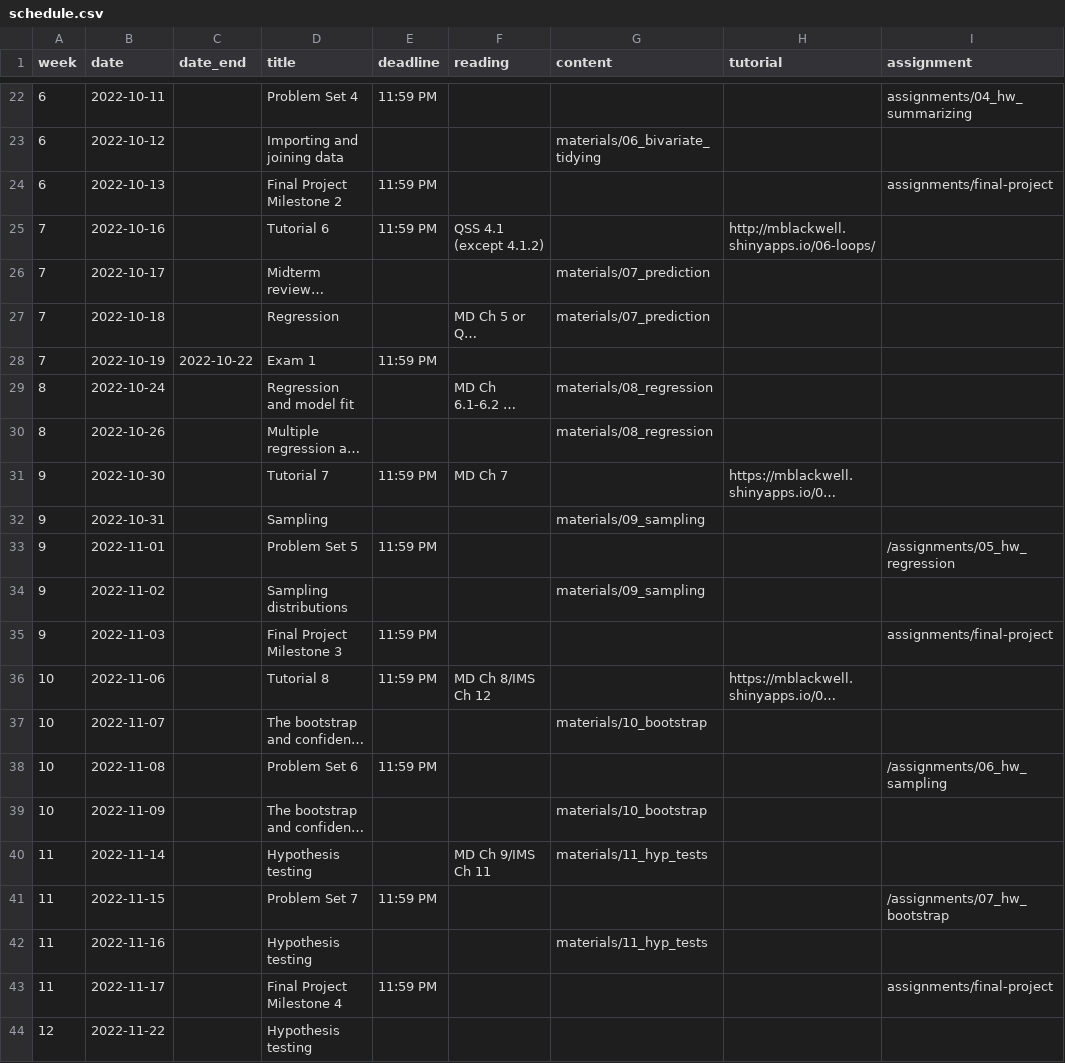
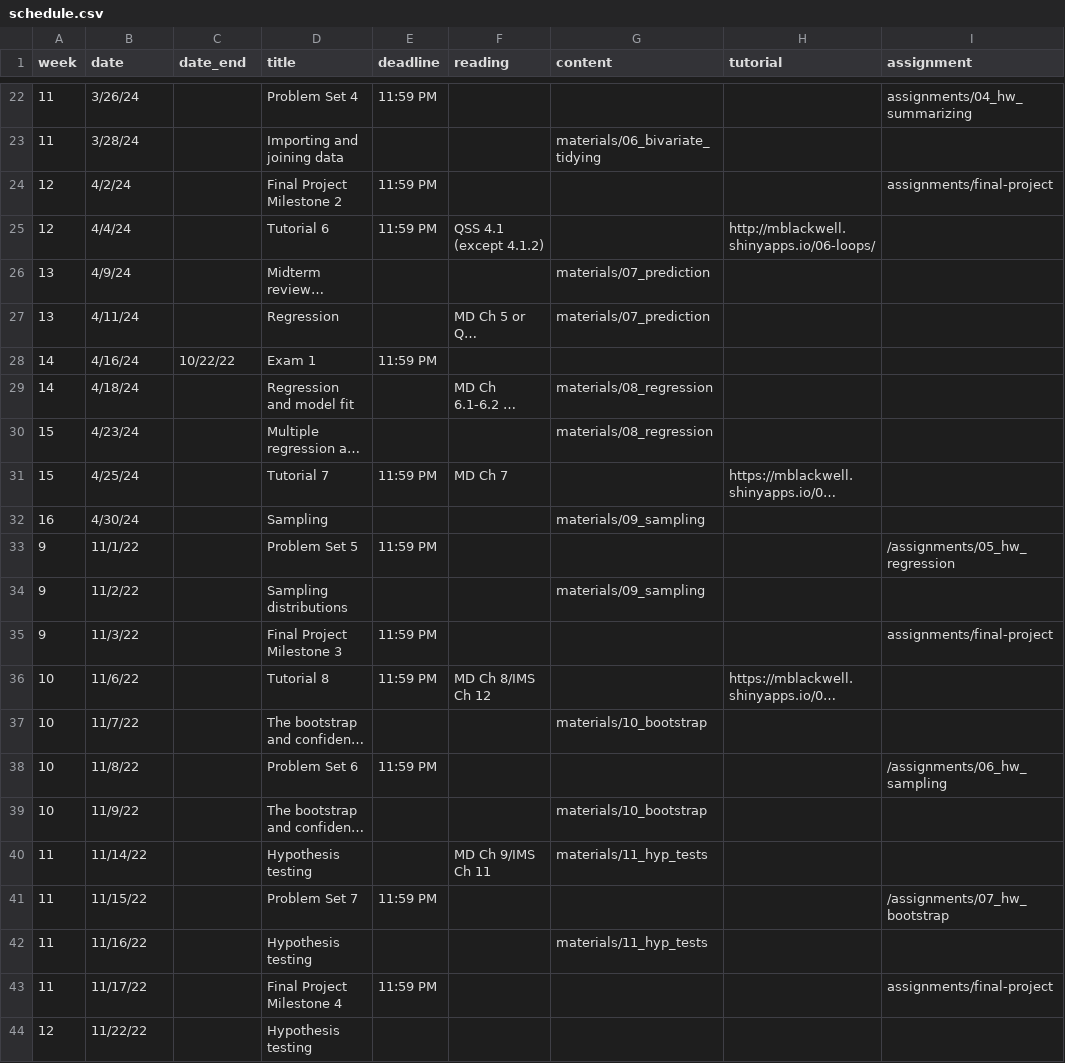
Before and after one commit to k-callison/hpam7660-sp24, a CSV file: data/schedule.csv, drawn as a sheet; only a part is shown, gaps mark what is left out; long unchanged cells end in …; removed rows and columns are numbered as before the commit, all else as after; the diff covers the shown part only; the diff names each change by its address in the sheet, - before the commit and + after, or states it on an @@ line.

```diff
--- a/data/schedule.csv
+++ b/data/schedule.csv
-A22:A23 (week): 6
+A22:A23 (week): 11
-B22 (date): 2022-10-11
+B22 (date): 3/26/24
-B23 (date): 2022-10-12
+B23 (date): 3/28/24
-A24 (week): 6
+A24 (week): 12
-B24 (date): 2022-10-13
+B24 (date): 4/2/24
-A25 (week): 7
+A25 (week): 12
-B25 (date): 2022-10-16
+B25 (date): 4/4/24
-A26:A27 (week): 7
+A26:A27 (week): 13
-B26 (date): 2022-10-17
+B26 (date): 4/9/24
-B27 (date): 2022-10-18
+B27 (date): 4/11/24
-row 28: 7 | 2022-10-19 | 2022-10-22 | Exam 1 | 11:59 PM
+row 28: 14 | 4/16/24 | 10/22/22 | Exam 1 | 11:59 PM
-A29 (week): 8
+A29 (week): 14
-B29 (date): 2022-10-24
+B29 (date): 4/18/24
-A30 (week): 8
+A30 (week): 15
-B30 (date): 2022-10-26
+B30 (date): 4/23/24
-A31 (week): 9
+A31 (week): 15
-B31 (date): 2022-10-30
+B31 (date): 4/25/24
-A32 (week): 9
+A32 (week): 16
-B32 (date): 2022-10-31
+B32 (date): 4/30/24
-B33 (date): 2022-11-01
+B33 (date): 11/1/22
-B34 (date): 2022-11-02
+B34 (date): 11/2/22
-B35 (date): 2022-11-03
+B35 (date): 11/3/22
-B36 (date): 2022-11-06
+B36 (date): 11/6/22
-B37 (date): 2022-11-07
+B37 (date): 11/7/22
-B38 (date): 2022-11-08
+B38 (date): 11/8/22
-B39 (date): 2022-11-09
+B39 (date): 11/9/22
-B40 (date): 2022-11-14
+B40 (date): 11/14/22
-B41 (date): 2022-11-15
+B41 (date): 11/15/22
-B42 (date): 2022-11-16
+B42 (date): 11/16/22
-B43 (date): 2022-11-17
+B43 (date): 11/17/22
-B44 (date): 2022-11-22
+B44 (date): 11/22/22
```
Also changed, not shown: 46 edited cells elsewhere in this file, 2 other files.
